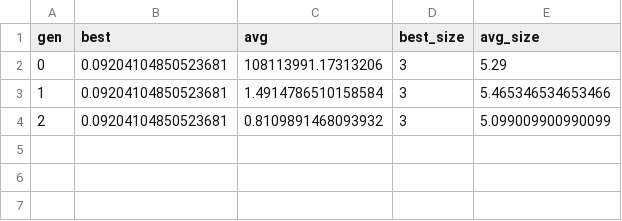
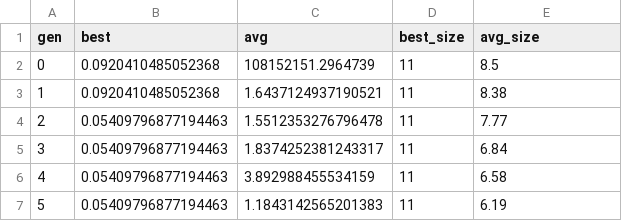
Before and after one commit to elemenohpi/SpatialGP, a CSV file: Output/evo.csv, drawn as a sheet.

```diff
--- a/Output/evo.csv
+++ b/Output/evo.csv
@@ -1,4 +1,7 @@
 gen,best,avg,best_size,avg_size
-0, 0.09204104850523681, 108113991.17313206, 3, 5.29
-1, 0.09204104850523681, 1.4914786510158584, 3, 5.465346534653466
-2, 0.09204104850523681, 0.8109891468093932, 3, 5.099009900990099
+0, 0.0920410485052368, 108152151.2964739, 11, 8.5
+1, 0.0920410485052368, 1.6437124937190521, 11, 8.38
+2, 0.05409796877194463, 1.5512353276796478, 11, 7.77
+3, 0.05409796877194463, 1.8374252381243317, 11, 6.84
+4, 0.05409796877194463, 3.892988455534159, 11, 6.58
+5, 0.05409796877194463, 1.1843142565201383, 11, 6.19
```
Also changed, not shown: 25 other files.
